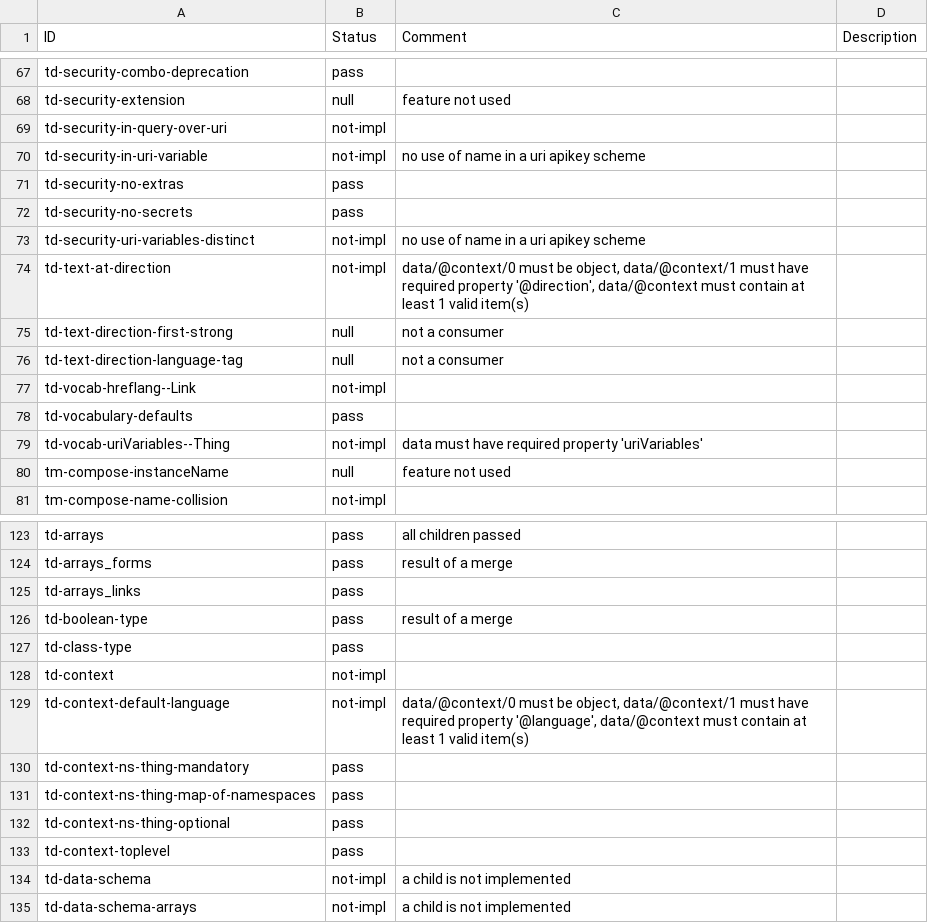
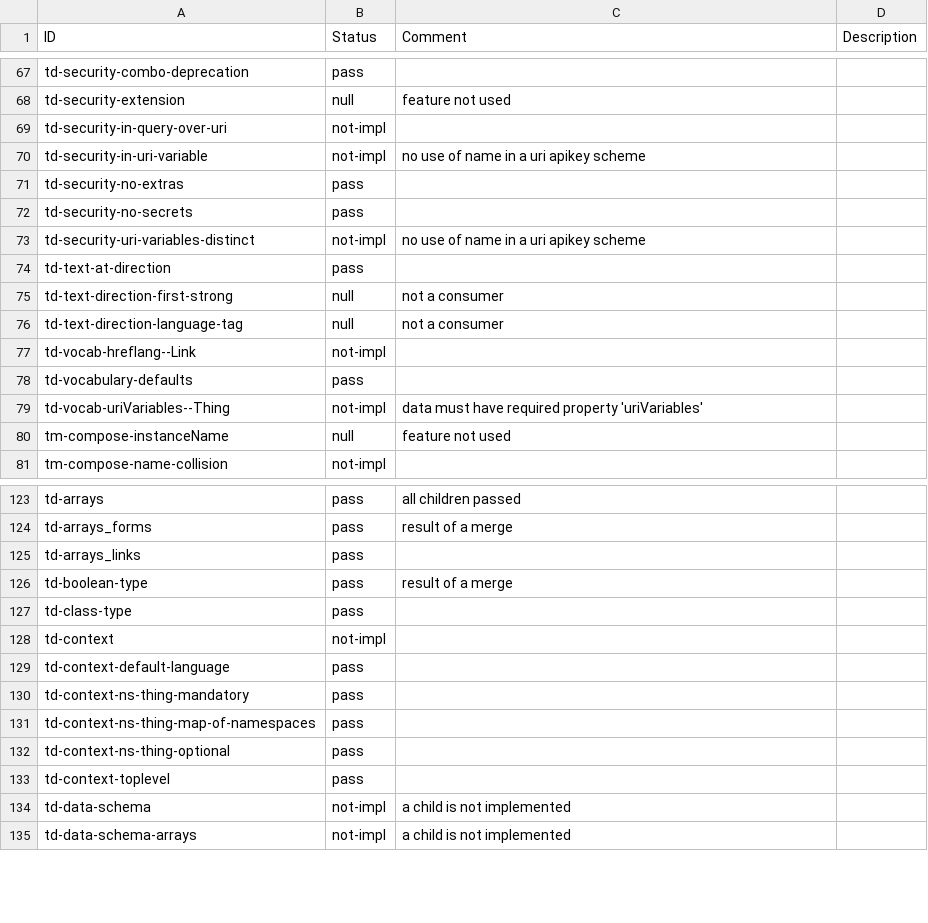
Before and after one commit to w3c/wot-thing-description, a CSV file: testing/inputs/results/intel-nodejs.csv, drawn as a sheet; only a part is shown, gaps mark what is left out.

Commit message:
update with intel ltr results

```diff
--- a/testing/inputs/results/intel-nodejs.csv
+++ b/testing/inputs/results/intel-nodejs.csv
@@ -73,3 +73,3 @@
 "td-security-uri-variables-distinct","not-impl","no use of name in a uri apikey scheme",
-"td-text-at-direction","not-impl","data/@context/0 must be object, data/@context/1 must have required property '@direction', data/@context must contain at least 1 valid item(s)",
+"td-text-at-direction","pass","",
 "td-text-direction-first-strong","null","not a consumer",
@@ -128,3 +128,3 @@
 "td-context","not-impl","",
-"td-context-default-language","not-impl","data/@context/0 must be object, data/@context/1 must have required property '@language', data/@context must contain at least 1 valid item(s)",
+"td-context-default-language","pass","",
 "td-context-ns-thing-mandatory","pass","",
```
Also changed, not shown: testing/atrisk.csv, testing/inputs/atrisk.csv, 2 other files.
